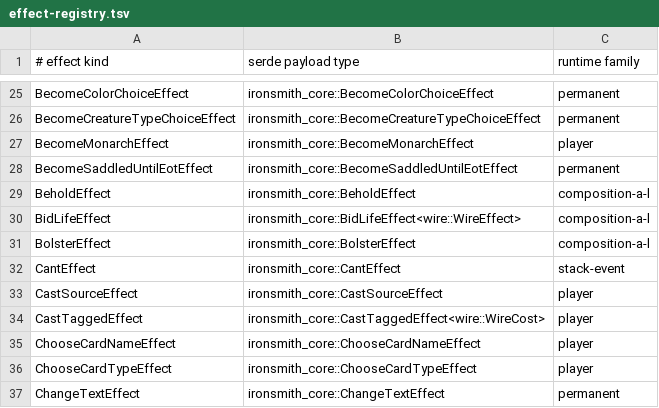
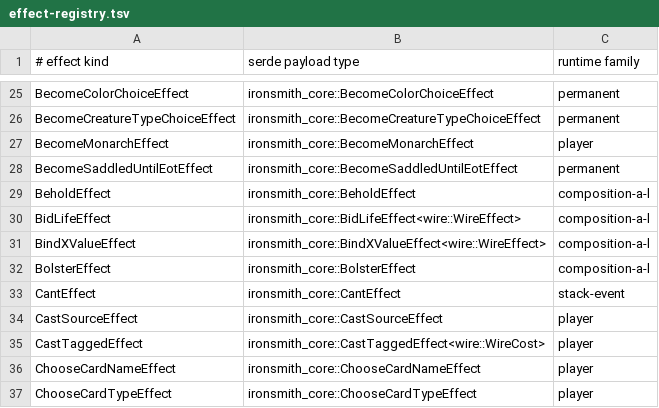
Before and after one commit to Chiplis/ironsmith, a TSV file: crates/ironsmith-artifact-effect-decoder/effect-registry.tsv, drawn as a sheet; only a part is shown, gaps mark what is left out; the shorter side is filled out with more unchanged rows.

```diff
--- a/crates/ironsmith-artifact-effect-decoder/effect-registry.tsv
+++ b/crates/ironsmith-artifact-effect-decoder/effect-registry.tsv
@@ -30,2 +30,3 @@ BeholdEffect	ironsmith_core::BeholdEffect	composition-a-l
 BidLifeEffect	ironsmith_core::BidLifeEffect<wire::WireEffect>	composition-a-l
+BindXValueEffect	ironsmith_core::BindXValueEffect<wire::WireEffect>	composition-a-l
 BolsterEffect	ironsmith_core::BolsterEffect	composition-a-l
```
Also changed, not shown: 23 other files.
